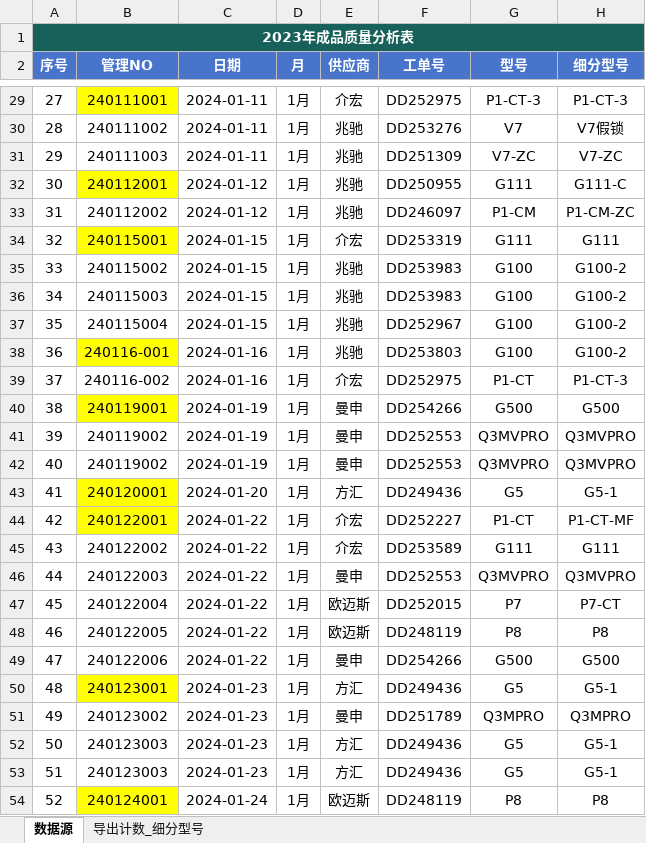
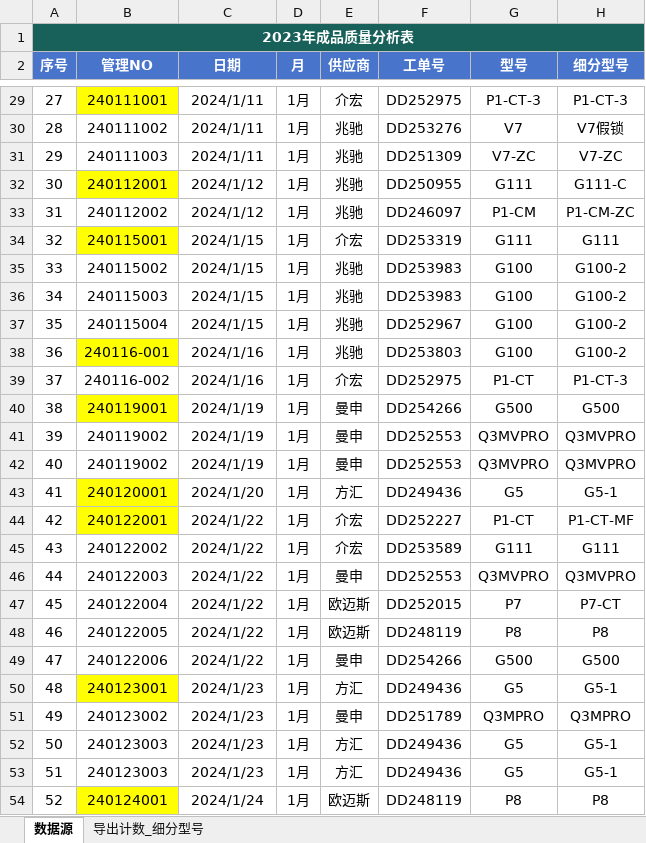
Before and after one commit to jayqunding1988/python_to_charts, an Excel workbook: product_data_of_oem.xlsx, sheet 数据源, drawn as a sheet; only a part is shown, gaps mark what is left out; values as stored, in another font and other column widths than the file's, no borders; conditional formats and table styles not drawn; the diff covers the shown part only; the diff names each change by its address in the sheet, - before the commit and + after, or states it on an @@ line.

```diff
--- a/product_data_of_oem.xlsx (sheet 数据源)
+++ b/product_data_of_oem.xlsx (sheet 数据源)
-C29:C31 (日期): 2024-01-11
+C29:C31 (日期): 2024/1/11
-C32:C33 (日期): 2024-01-12
+C32:C33 (日期): 2024/1/12
-C34:C37 (日期): 2024-01-15
+C34:C37 (日期): 2024/1/15
-C38:C39 (日期): 2024-01-16
+C38:C39 (日期): 2024/1/16
-C40:C42 (日期): 2024-01-19
+C40:C42 (日期): 2024/1/19
-C43 (日期): 2024-01-20
+C43 (日期): 2024/1/20
-C44:C49 (日期): 2024-01-22
+C44:C49 (日期): 2024/1/22
-C50:C53 (日期): 2024-01-23
+C50:C53 (日期): 2024/1/23
-C54 (日期): 2024-01-24
+C54 (日期): 2024/1/24
```
Also changed, not shown: 46 edited cells elsewhere in this sheet.
